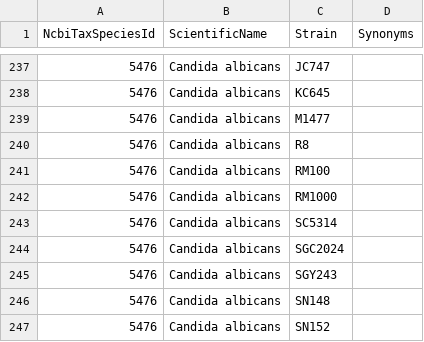
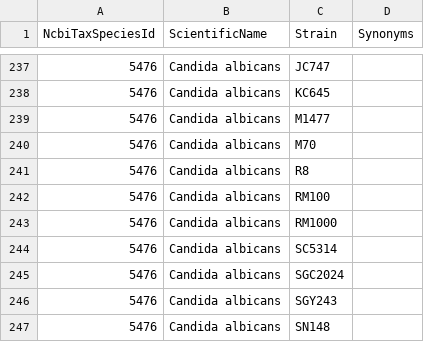
Before and after one commit to PHI-base/canto-config, a CSV file: data/pathogen_strains.csv, drawn as a sheet; only a part is shown, gaps mark what is left out; the shorter side is filled out with more unchanged rows; the diff names each change by its address in the sheet, - before the commit and + after, or states it on an @@ line.

Commit message:
Add M70 strain for Candida albicans

```diff
--- a/data/pathogen_strains.csv
+++ b/data/pathogen_strains.csv
+row 240: 5476 | Candida albicans | M70
```
